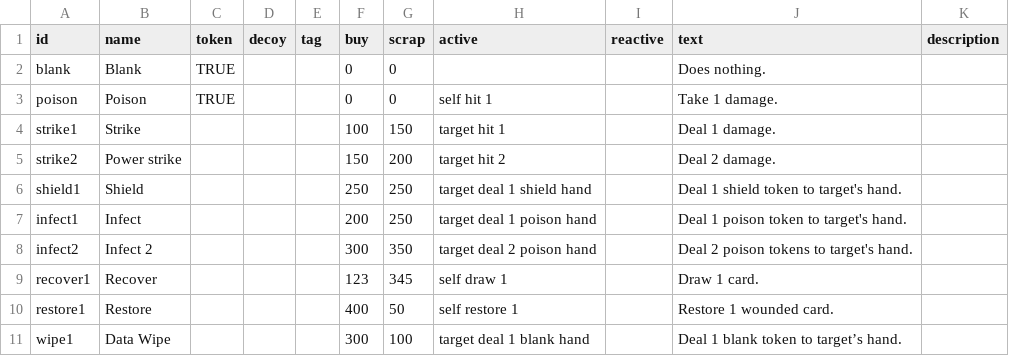
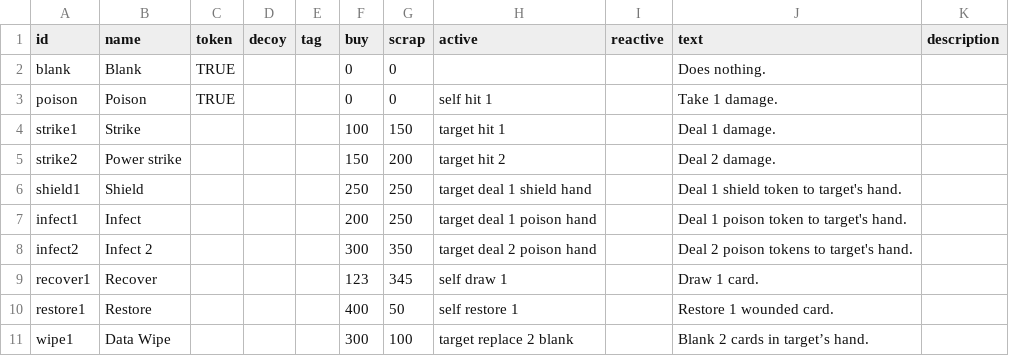
Before and after one commit to SimonLarsen/genosystem, a CSV file: data/cards.csv, drawn as a sheet.

Commit message:
Added Replace card effect

```diff
--- a/data/cards.csv
+++ b/data/cards.csv
@@ -10,2 +10,2 @@ recover1,Recover,,,,123,345,self draw 1,,Draw 1 card.,
 restore1,Restore,,,,400,50,self restore 1,,Restore 1 wounded card.,
-wipe1,Data Wipe,,,,300,100,target deal 1 blank hand,,Deal 1 blank token to target’s hand.,
+wipe1,Data Wipe,,,,300,100,target replace 2 blank,,Blank 2 cards in target’s hand.,
```
Also changed, not shown: 8 other files.
